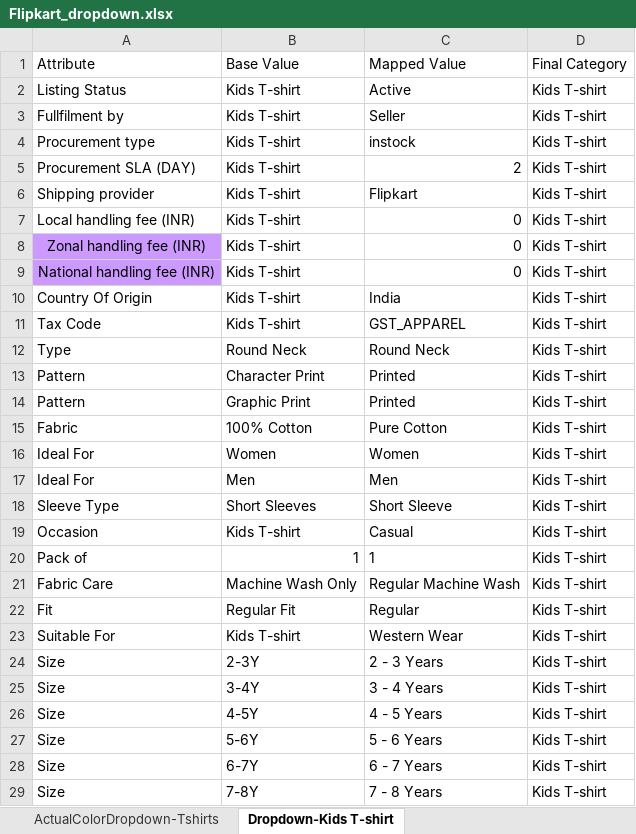
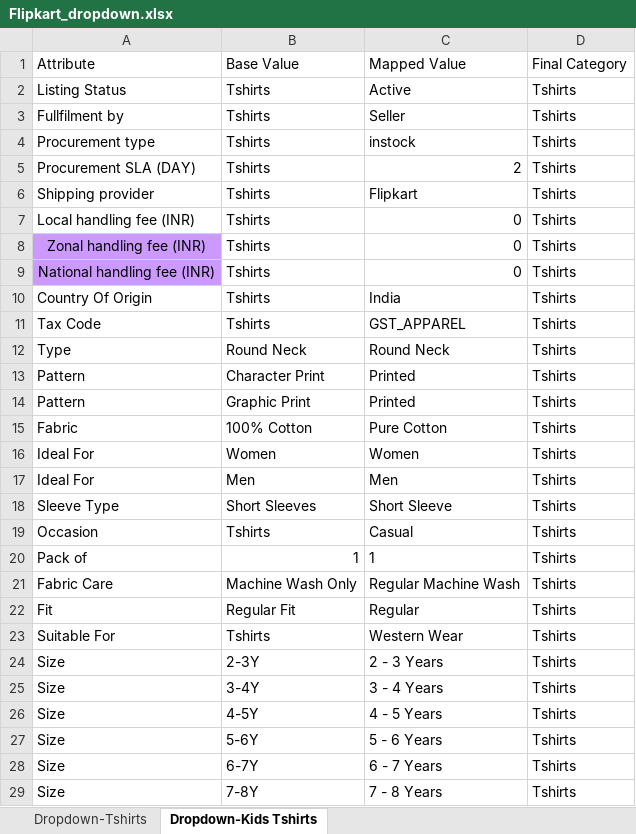
Before and after one commit to anmrahul-code/catalogue-automation, an Excel workbook: config/Flipkart_dropdown.xlsx, sheet Dropdown-Kids Tshirts, drawn as a sheet; only a part is shown; values as stored, in another font and other column widths than the file's, no borders; conditional formats not drawn; the diff covers the shown part only; the diff names each change by its address in the sheet, - before the commit and + after, or states it on an @@ line.

```diff
--- a/config/Flipkart_dropdown.xlsx (sheet Dropdown-Kids Tshirts)
+++ b/config/Flipkart_dropdown.xlsx (sheet Dropdown-Kids Tshirts)
-sheet tab: ActualColorDropdown-Tshirts
+sheet tab: Dropdown-Tshirts
-sheet tab: Dropdown-Kids T-shirt
+sheet tab: Dropdown-Kids Tshirts
-B2:B11: Kids T-shirt
+B2:B11: Tshirts
-D2:D29: Kids T-shirt
+D2:D29: Tshirts
-B19: Kids T-shirt
+B19: Tshirts
-B23: Kids T-shirt
+B23: Tshirts
```
Also changed, not shown: 29 edited cells elsewhere in this sheet, config/Flipkart_instruction.xlsx.
